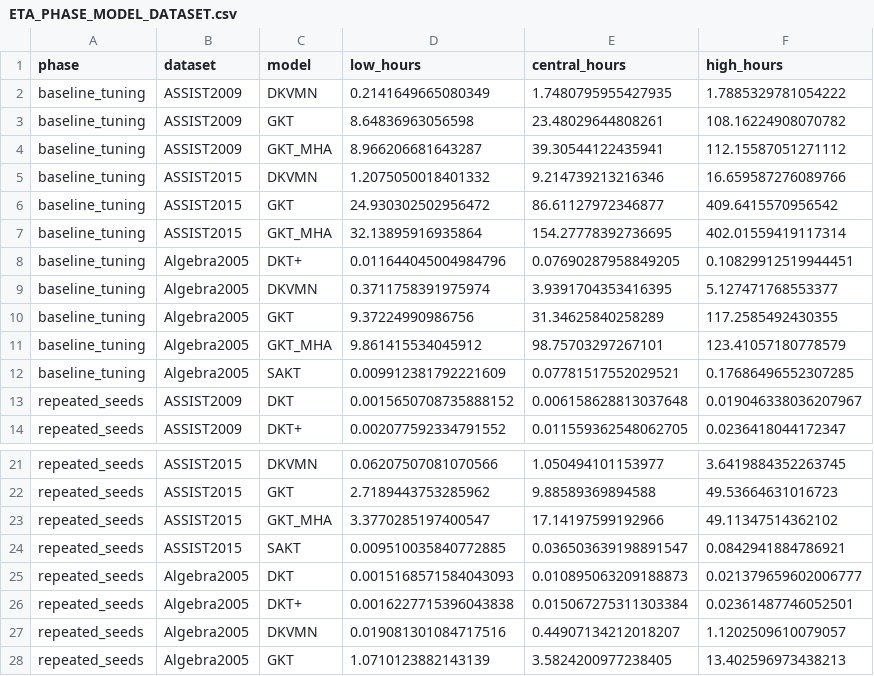
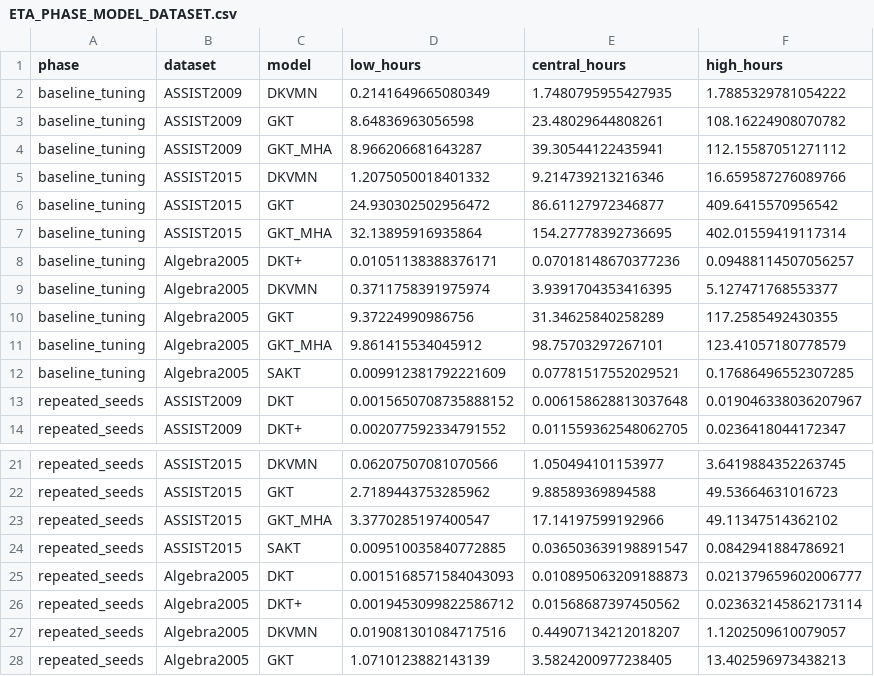
Before and after one commit to Tanishgupta28/LightSAKT2, a CSV file: reports/ETA_PHASE_MODEL_DATASET.csv, drawn as a sheet; only a part is shown, gaps mark what is left out.

```diff
--- a/reports/ETA_PHASE_MODEL_DATASET.csv
+++ b/reports/ETA_PHASE_MODEL_DATASET.csv
@@ -7,3 +7,3 @@ baseline_tuning,ASSIST2015,GKT,24.930302502956472,86.61127972346877,409.64155709
 baseline_tuning,ASSIST2015,GKT_MHA,32.13895916935864,154.27778392736695,402.01559419117314
-baseline_tuning,Algebra2005,DKT+,0.011644045004984796,0.07690287958849205,0.10829912519944451
+baseline_tuning,Algebra2005,DKT+,0.01051138388376171,0.07018148670377236,0.09488114507056257
 baseline_tuning,Algebra2005,DKVMN,0.3711758391975974,3.9391704353416395,5.127471768553377
@@ -25,3 +25,3 @@ repeated_seeds,ASSIST2015,SAKT,0.009510035840772885,0.036503639198891547,0.08429
 repeated_seeds,Algebra2005,DKT,0.0015168571584043093,0.010895063209188873,0.021379659602006777
-repeated_seeds,Algebra2005,DKT+,0.0016227715396043838,0.015067275311303384,0.02361487746052501
+repeated_seeds,Algebra2005,DKT+,0.0019453099822586712,0.01568687397450562,0.023632145862173114
 repeated_seeds,Algebra2005,DKVMN,0.019081301084717516,0.44907134212018207,1.1202509610079057
```
Also changed, not shown: reports/ETA_MEASURED_TIMINGS.csv, reports/ETA_REMAINING_RUNS.csv, 39 other files.
